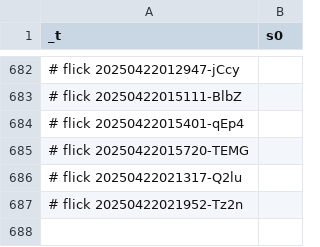
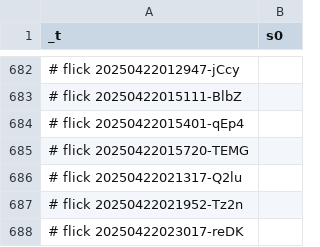
Before and after one commit to abikesa/diagnosis, a CSV file: kitabo/ensi/nis/App/assets/csv/s0.csv, drawn as a sheet; only a part is shown, gaps mark what is left out; the diff names each change by its address in the sheet, - before the commit and + after, or states it on an @@ line.

Commit message:
kitabo/ensi/nis/App/assets/csv/s0.csv

```diff
--- a/kitabo/ensi/nis/App/assets/csv/s0.csv
+++ b/kitabo/ensi/nis/App/assets/csv/s0.csv
+row 688: # flick 20250422023017-reDK
```
